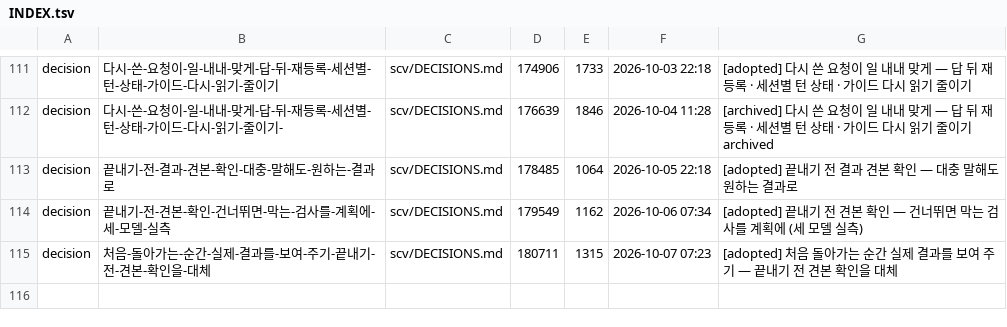
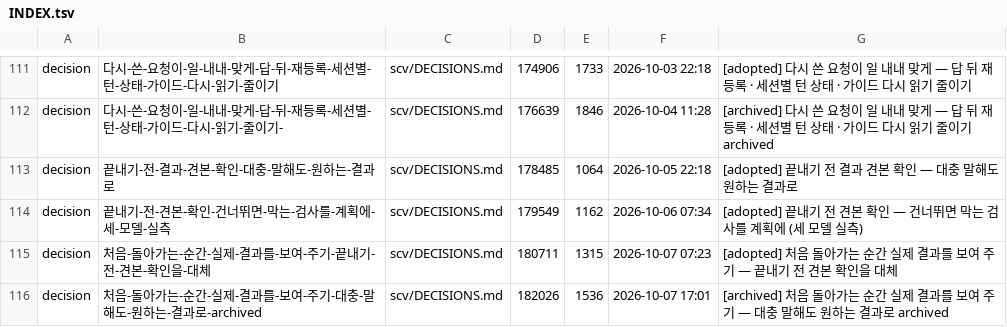
Before and after one commit to wookiya1364/scv-core, a TSV file: scv/INDEX.tsv, drawn as a sheet; only a part is shown, gaps mark what is left out.

```diff
--- a/scv/INDEX.tsv
+++ b/scv/INDEX.tsv
@@ -115 +115,2 @@ decision	끝내기-전-견본-확인-건너뛰면-막는-검사를-계획에-세
 decision	처음-돌아가는-순간-실제-결과를-보여-주기-끝내기-전-견본-확인을-대체	scv/DECISIONS.md	180711	1315	2026-10-07 07:23	[adopted] 처음 돌아가는 순간 실제 결과를 보여 주기 — 끝내기 전 견본 확인을 대체
+decision	처음-돌아가는-순간-실제-결과를-보여-주기-대충-말해도-원하는-결과로-archived	scv/DECISIONS.md	182026	1536	2026-10-07 17:01	[archived] 처음 돌아가는 순간 실제 결과를 보여 주기 — 대충 말해도 원하는 결과로 archived
```
Also changed, not shown: 8 other files.
